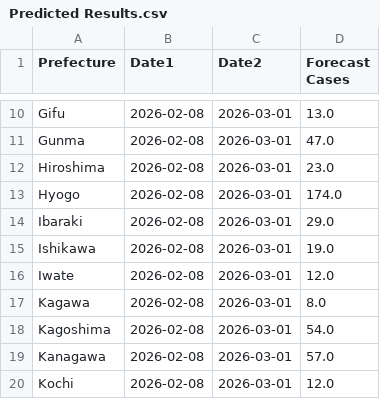
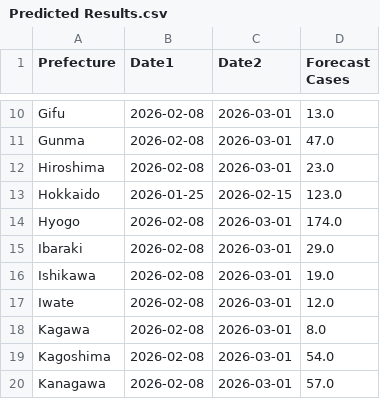
Before and after one commit to jingyi1009/RSV-Forecast-Results, a CSV file: Predicted Results.csv, drawn as a sheet; only a part is shown, gaps mark what is left out; the shorter side is filled out with more unchanged rows.

Commit message:
Add files via upload

```diff
--- a/Predicted Results.csv
+++ b/Predicted Results.csv
@@ -12,2 +12,3 @@ Gunma,2026-02-08,2026-03-01,47.0
 Hiroshima,2026-02-08,2026-03-01,23.0
+Hokkaido,2026-01-25,2026-02-15,123.0
 Hyogo,2026-02-08,2026-03-01,174.0
```
